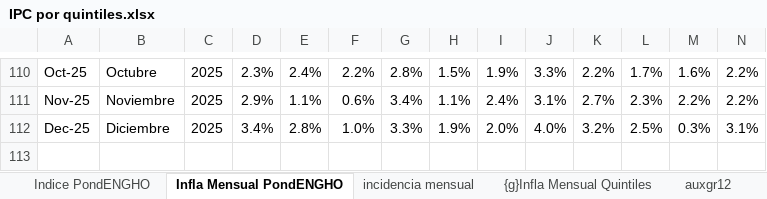
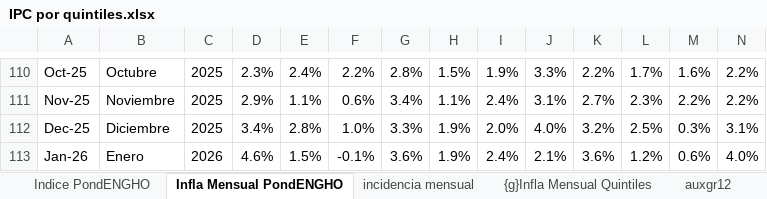
Before and after one commit to mrozada/brechas, an Excel workbook: docs/IPC por quintiles.xlsx, sheet Infla Mensual PondENGHO, drawn as a sheet; only a part is shown, gaps mark what is left out; values as stored, in another font and other column widths than the file's, no borders; conditional formats not drawn; rows hold the shown columns only; the diff names each change by its address in the sheet, - before the commit and + after, or states it on an @@ line.

```diff
--- a/docs/IPC por quintiles.xlsx (sheet Infla Mensual PondENGHO)
+++ b/docs/IPC por quintiles.xlsx (sheet Infla Mensual PondENGHO)
+row 113: Jan-26 | Enero | 2026 | 4.6% | 1.5% | -0.1% | 3.6% | 1.9% | 2.4% | 2.1% | 3.6% | 1.2% | 0.6% | 4.0%
```
Also changed, not shown: sheet Para R, sheet Infla Interanual PondENGHO, sheet Indice PondENGHO, sheet incidencia mensual, sheet auxgr12, formulas that keep their value, charts or pictures, 3 other files.
